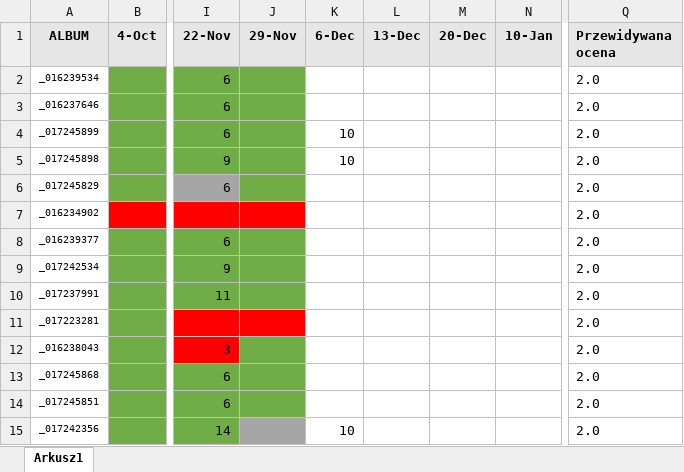
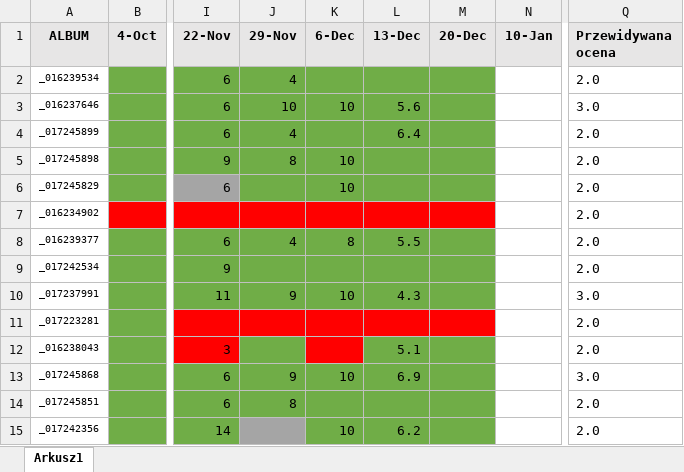
Before and after one commit to neegra/paradygmaty-programowania, an Excel workbook: obecnosci_i_oceny.xlsx, sheet Arkusz1, drawn as a sheet; only a part is shown, gaps mark what is left out; values as stored, in another font and other column widths than the file's, no borders; the diff covers the shown part only; the diff names each change by its address in the sheet, - before the commit and + after, or states it on an @@ line.

```diff
--- a/obecnosci_i_oceny.xlsx (sheet Arkusz1)
+++ b/obecnosci_i_oceny.xlsx (sheet Arkusz1)
-J2 (29-Nov): (empty)
+J2 (29-Nov): 4
-K2:M6 fill: none
+K2:M6 fill: #70AD47
-J3 (29-Nov): (empty)
+J3 (29-Nov): 10
-K3 (6-Dec): (empty)
+K3 (6-Dec): 10
-L3 (13-Dec): (empty)
+L3 (13-Dec): 5.6
-Q3 (Przewidywana ocena): 2.0
+Q3 (Przewidywana ocena): 3.0
-J4 (29-Nov): (empty)
+J4 (29-Nov): 4
-K4 (6-Dec): 10
+K4 (6-Dec): (empty)
-L4 (13-Dec): (empty)
+L4 (13-Dec): 6.4
-J5 (29-Nov): (empty)
+J5 (29-Nov): 8
-K6 (6-Dec): (empty)
+K6 (6-Dec): 10
-K7:M7 fill: none
+K7:M7 fill: #FF0000
-J8 (29-Nov): (empty)
+J8 (29-Nov): 4
-K8 (6-Dec): (empty)
+K8 (6-Dec): 8
-K8:M10 fill: none
+K8:M10 fill: #70AD47
-L8 (13-Dec): (empty)
+L8 (13-Dec): 5.5
-J10 (29-Nov): (empty)
+J10 (29-Nov): 9
-K10 (6-Dec): (empty)
+K10 (6-Dec): 10
-L10 (13-Dec): (empty)
+L10 (13-Dec): 4.3
-Q10 (Przewidywana ocena): 2.0
+Q10 (Przewidywana ocena): 3.0
-K11:M11 fill: none
+K11:M11 fill: #FF0000
-K12 fill: none
+K12 fill: #FF0000
-L12 (13-Dec): (empty)
+L12 (13-Dec): 5.1
-L12:M12 fill: none
+L12:M12 fill: #70AD47
-J13 (29-Nov): (empty)
+J13 (29-Nov): 9
-K13 (6-Dec): (empty)
+K13 (6-Dec): 10
-K13:M15 fill: none
+K13:M15 fill: #70AD47
-L13 (13-Dec): (empty)
+L13 (13-Dec): 6.9
-Q13 (Przewidywana ocena): 2.0
+Q13 (Przewidywana ocena): 3.0
-J14 (29-Nov): (empty)
+J14 (29-Nov): 8
-L15 (13-Dec): (empty)
+L15 (13-Dec): 6.2
```
Also changed, not shown: 2 edited cells and cell formats elsewhere in this sheet, 1 other file.
